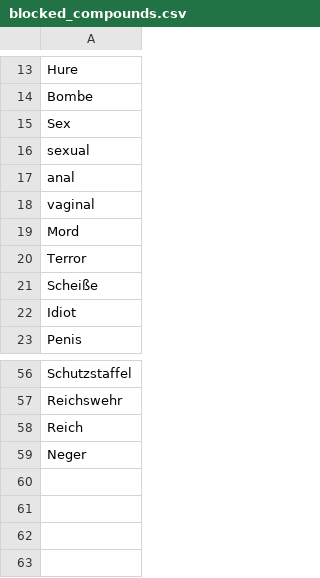
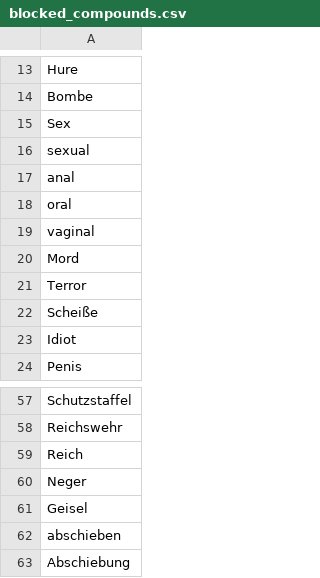
Before and after one commit to FelberMartin/kompositum, a CSV file: data/reported/blocked_compounds.csv, drawn as a sheet; only a part is shown, gaps mark what is left out; the diff names each change by its address in the sheet, - before the commit and + after, or states it on an @@ line.

```diff
--- a/data/reported/blocked_compounds.csv
+++ b/data/reported/blocked_compounds.csv
+row 18: oral
+row 61: Geisel
+row 62: abschieben
+row 63: Abschiebung
```
Also changed, not shown: data/reported/all_reported.csv, data/reported/report_accepted.csv, 3 other files.
